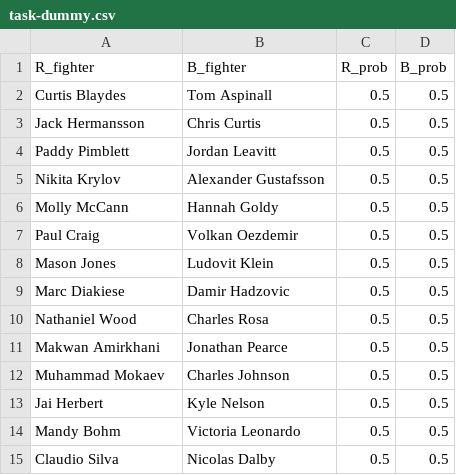
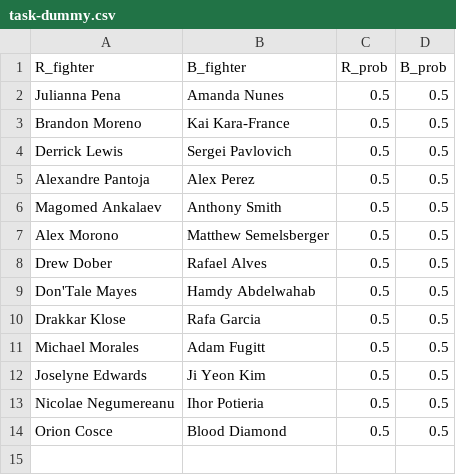
Before and after one commit to andrewritchie05/tiger-millionaire, a CSV file: data/kaggle_data/task-dummy.csv, drawn as a sheet.

```diff
--- a/data/kaggle_data/task-dummy.csv
+++ b/data/kaggle_data/task-dummy.csv
@@ -1,15 +1,14 @@
 R_fighter,B_fighter,R_prob,B_prob
-Curtis Blaydes,Tom Aspinall,0.5,0.5
-Jack Hermansson,Chris Curtis,0.5,0.5
-Paddy Pimblett,Jordan Leavitt,0.5,0.5
-Nikita Krylov,Alexander Gustafsson,0.5,0.5
-Molly McCann,Hannah Goldy,0.5,0.5
-Paul Craig,Volkan Oezdemir,0.5,0.5
-Mason Jones,Ludovit Klein,0.5,0.5
-Marc Diakiese,Damir Hadzovic,0.5,0.5
-Nathaniel Wood,Charles Rosa,0.5,0.5
-Makwan Amirkhani,Jonathan Pearce,0.5,0.5
-Muhammad Mokaev,Charles Johnson,0.5,0.5
-Jai Herbert,Kyle Nelson,0.5,0.5
-Mandy Bohm,Victoria Leonardo,0.5,0.5
-Claudio Silva,Nicolas Dalby,0.5,0.5
+Julianna Pena,Amanda Nunes,0.5,0.5
+Brandon Moreno,Kai Kara-France,0.5,0.5
+Derrick Lewis,Sergei Pavlovich,0.5,0.5
+Alexandre Pantoja,Alex Perez,0.5,0.5
+Magomed Ankalaev,Anthony Smith,0.5,0.5
+Alex Morono,Matthew Semelsberger,0.5,0.5
+Drew Dober,Rafael Alves,0.5,0.5
+Don'Tale Mayes,Hamdy Abdelwahab,0.5,0.5
+Drakkar Klose,Rafa Garcia,0.5,0.5
+Michael Morales,Adam Fugitt,0.5,0.5
+Joselyne Edwards,Ji Yeon Kim,0.5,0.5
+Nicolae Negumereanu,Ihor Potieria,0.5,0.5
+Orion Cosce,Blood Diamond,0.5,0.5
```
Also changed, not shown: data/kaggle_data/most-recent-event.csv, data/kaggle_data/upcoming-event.csv, 1 other file.
